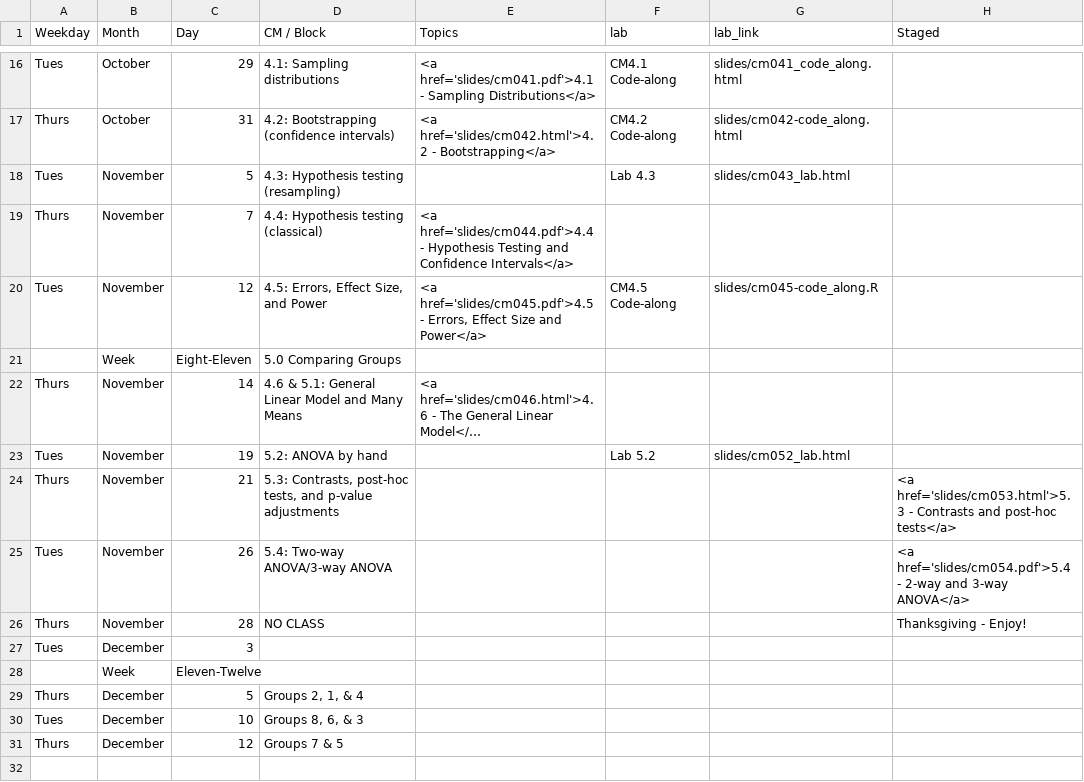
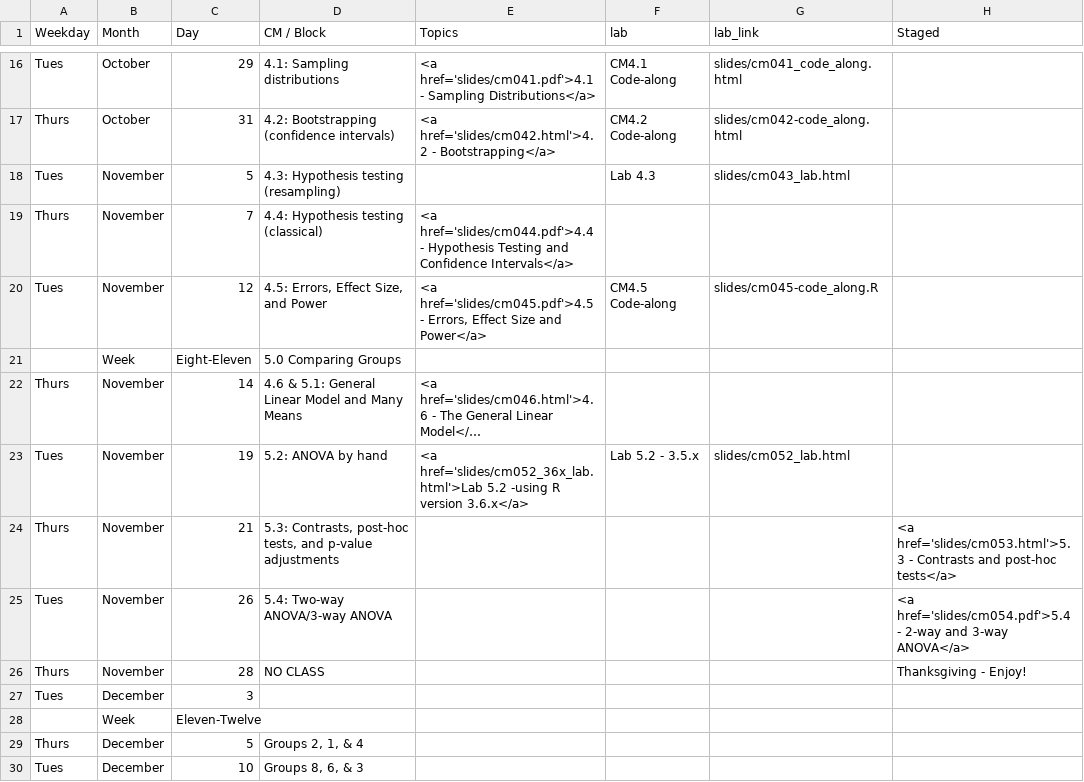
Before and after one commit to rebeccal/ohsu-math630, a CSV file: cm.csv, drawn as a sheet; only a part is shown, gaps mark what is left out; the shorter side is filled out with more unchanged rows; long unchanged cells end in …; the diff names each change by its address in the sheet, - before the commit and + after, or states it on an @@ line.

```diff
--- a/cm.csv
+++ b/cm.csv
-E23 (Topics): (empty)
+E23 (Topics): <a href='slides/cm052_36x_lab.html'>Lab 5.2 -using R version 3.6.x</a>
-F23 (lab): Lab 5.2
+F23 (lab): Lab 5.2 - 3.5.x
```
Also changed, not shown: 14 other files.
